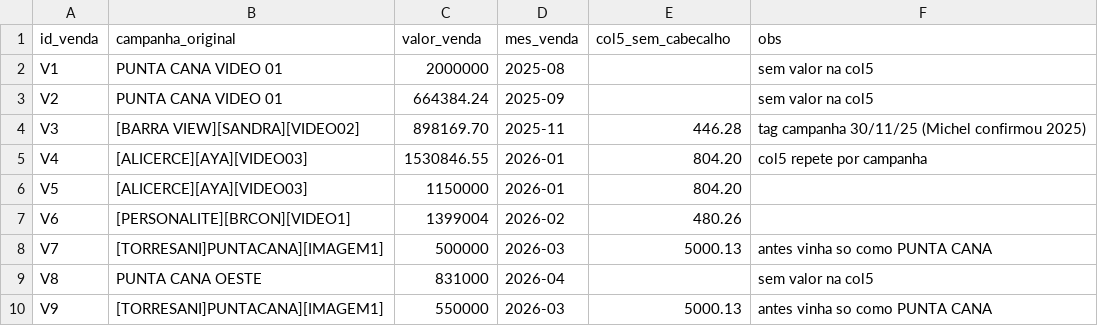
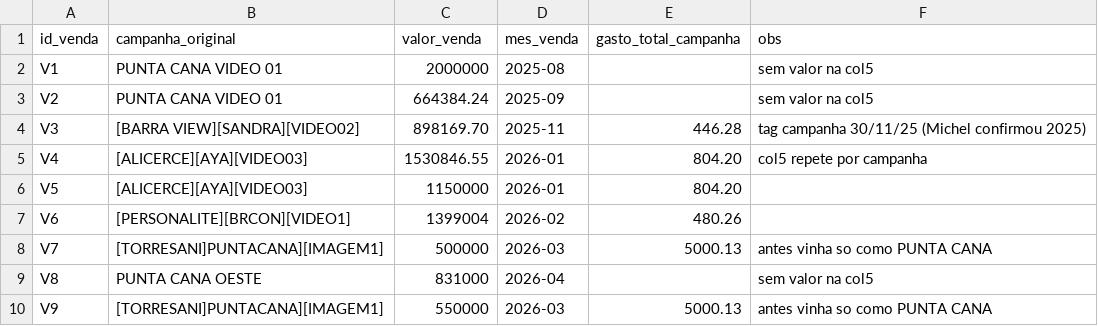
Before and after one commit to comercialbrunokatzer-boop/Sugiro-katzer-trafego-, a CSV file: data/vendas-katzer.csv, drawn as a sheet.

```diff
--- a/data/vendas-katzer.csv
+++ b/data/vendas-katzer.csv
@@ -1,2 +1,2 @@
-id_venda,campanha_original,valor_venda,mes_venda,col5_sem_cabecalho,obs
+id_venda,campanha_original,valor_venda,mes_venda,gasto_total_campanha,obs
 V1,PUNTA CANA VIDEO 01,2000000,2025-08,,sem valor na col5
```
Also changed, not shown: 1 other file.
